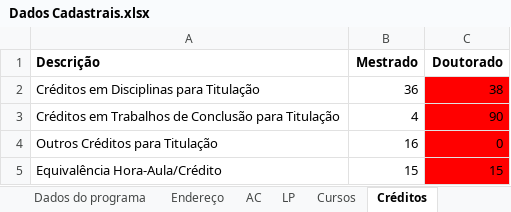
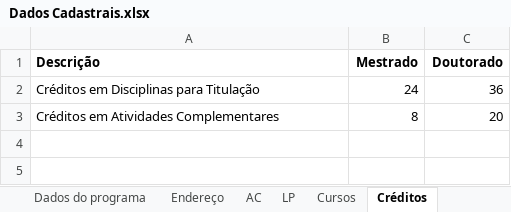
Before and after one commit to PPGDL-UNISUAM/observatoriodl, an Excel workbook: Sucupira/Dados Cadastrais.xlsx, sheet Créditos, drawn as a sheet; values as stored, in another font and other column widths than the file's, no borders; removed rows and columns are numbered as before the commit, all else as after; the diff names each change by its address in the sheet, - before the commit and + after, or states it on an @@ line.

```diff
--- a/Sucupira/Dados Cadastrais.xlsx (sheet Créditos)
+++ b/Sucupira/Dados Cadastrais.xlsx (sheet Créditos)
-B2 (Mestrado): 36
+B2 (Mestrado): 24
-C2 (Doutorado): 38
+C2 (Doutorado): 36
-C2 fill: #FF0000
+C2 fill: none
-row 3: Créditos em Trabalhos de Conclusão para Titulação | 4 | 90
-row 4: Outros Créditos para Titulação | 16 | 0
-row 5: Equivalência Hora-Aula/Crédito | 15 | 15
+row 3: Créditos em Atividades Complementares | 8 | 20
```
Also changed, not shown: sheet LP, sheet AC, Metrics/Qualis/WebQualis_Compilada_2021.xlsx, docs/Metrics/Qualis/WebQualis_Compilada_2021.xlsx, 47 other files.
